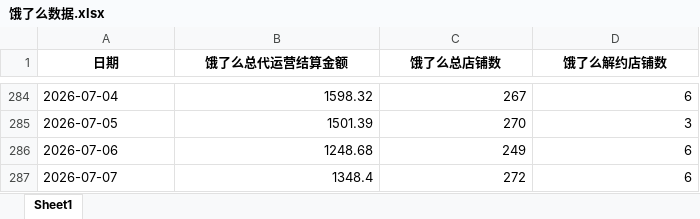
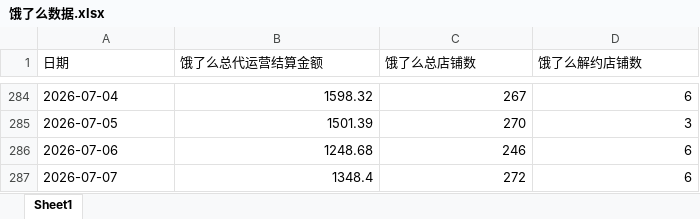
Before and after one commit to XUXIKAI886/meituanelemeshujutongjiqushitu, an Excel workbook: data-dashboard/public/data/饿了么数据.xlsx, sheet Sheet1, drawn as a sheet; only a part is shown, gaps mark what is left out; values as stored, in another font and other column widths than the file's, no borders; the diff names each change by its address in the sheet, - before the commit and + after, or states it on an @@ line.

```diff
--- a/data-dashboard/public/data/饿了么数据.xlsx (sheet Sheet1)
+++ b/data-dashboard/public/data/饿了么数据.xlsx (sheet Sheet1)
@@ A1:D1 bold: on → off, alignment: center → left @@
-C286 (饿了么总店铺数): 249
+C286 (饿了么总店铺数): 246
```
Also changed, not shown: data-dashboard/public/data/美团数据.xlsx, 美团数据.xlsx, 3 other files.
